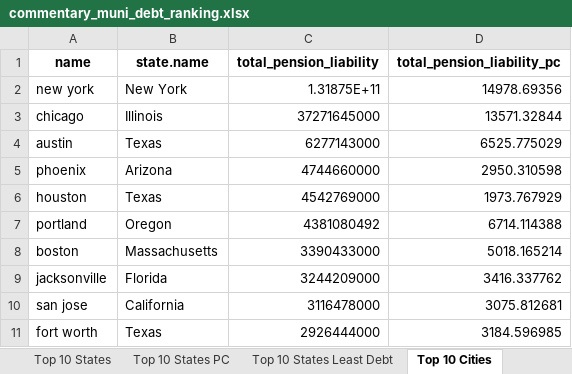
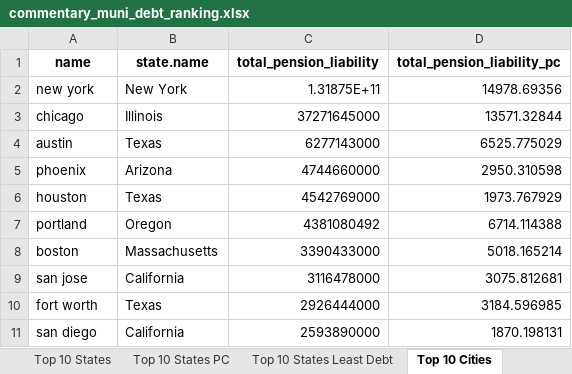
Before and after one commit to thuy2020/acfrs_data, an Excel workbook: output/commentary_muni_debt_ranking.xlsx, sheet Top 10 Cities, drawn as a sheet; values as stored, in another font and other column widths than the file's, no borders; removed rows and columns are numbered as before the commit, all else as after; the diff names each change by its address in the sheet, - before the commit and + after, or states it on an @@ line.

Commit message:
taking jacksonville out of city list

```diff
--- a/output/commentary_muni_debt_ranking.xlsx (sheet Top 10 Cities)
+++ b/output/commentary_muni_debt_ranking.xlsx (sheet Top 10 Cities)
-row 9: jacksonville | Florida | 3244209000 | 3416.337762
+row 11: san diego | California | 2593890000 | 1870.198131
```
Also changed, not shown: sheet Top 10 Schools Least Debt, sheet Top 10 Schools PC, sheet Top 10 Schools, sheet Top 10 Cities PC, 49 other files.
